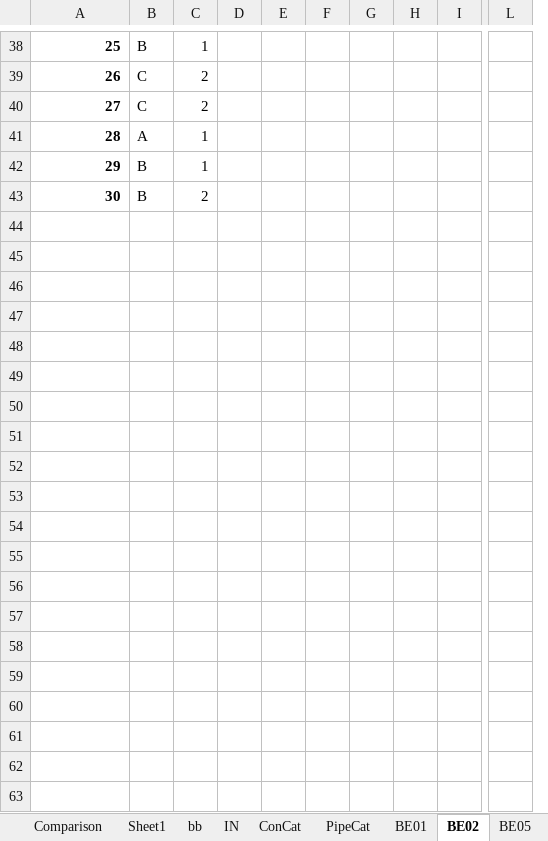
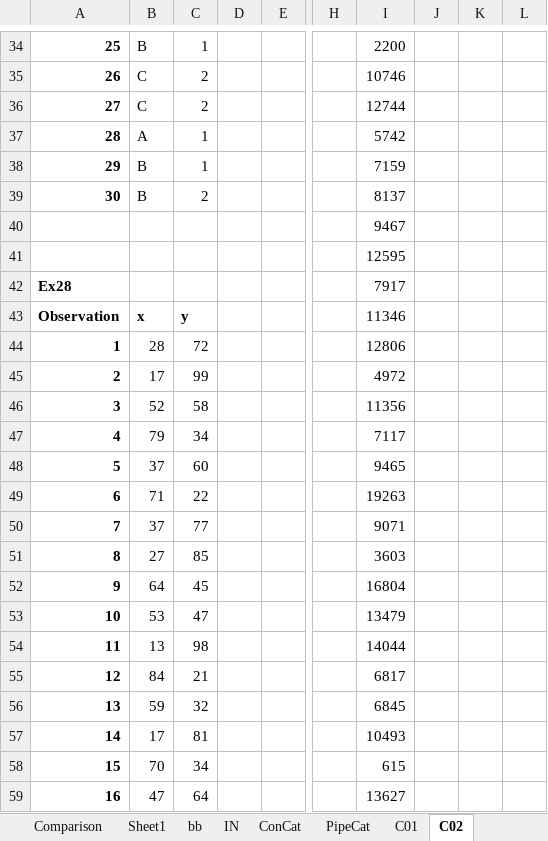
Before and after one commit to shivam7898/xADSM, an Excel workbook: data/aa.xlsx, sheet C02, drawn as a sheet; only a part is shown, gaps mark what is left out; values as stored, in another font and other column widths than the file's, no borders; removed rows and columns are numbered as before the commit, all else as after; rows hold the shown columns only; the diff covers the shown part only; the diff names each change by its address in the sheet, - before the commit and + after, or states it on an @@ line.

```diff
--- a/data/aa.xlsx (sheet C02)
+++ b/data/aa.xlsx (sheet C02)
-sheet tab: BE01
+sheet tab: C01
-sheet tab: BE02
+sheet tab: C02
-sheet tab: BE05
-column E, empty
-column F, empty
-column G, empty
-column H, empty
+column I, rows 34-39: 2200 | 10746 | 12744 | 5742 | 7159 | 8137
+column J, empty
+column K, empty
+column L, empty
+row 40:  |  |  |  |  |  | 9467
+row 41:  |  |  |  |  |  | 12595
+row 42: Ex28 |  |  |  |  |  | 7917
+row 43: Observation | x | y |  |  |  | 11346
+row 44: 1 | 28 | 72 |  |  |  | 12806
+row 45: 2 | 17 | 99 |  |  |  | 4972
+row 46: 3 | 52 | 58 |  |  |  | 11356
+row 47: 4 | 79 | 34 |  |  |  | 7117
+row 48: 5 | 37 | 60 |  |  |  | 9465
+row 49: 6 | 71 | 22 |  |  |  | 19263
+row 50: 7 | 37 | 77 |  |  |  | 9071
+row 51: 8 | 27 | 85 |  |  |  | 3603
+row 52: 9 | 64 | 45 |  |  |  | 16804
+row 53: 10 | 53 | 47 |  |  |  | 13479
+row 54: 11 | 13 | 98 |  |  |  | 14044
+row 55: 12 | 84 | 21 |  |  |  | 6817
+row 56: 13 | 59 | 32 |  |  |  | 6845
+row 57: 14 | 17 | 81 |  |  |  | 10493
+row 58: 15 | 70 | 34 |  |  |  | 615
+row 59: 16 | 47 | 64 |  |  |  | 13627
```
Also changed, not shown: 36 added rows, 16 removed rows, 1 moved row, 36 edited cells and row numbers in column A elsewhere in this sheet, 2 other files.
